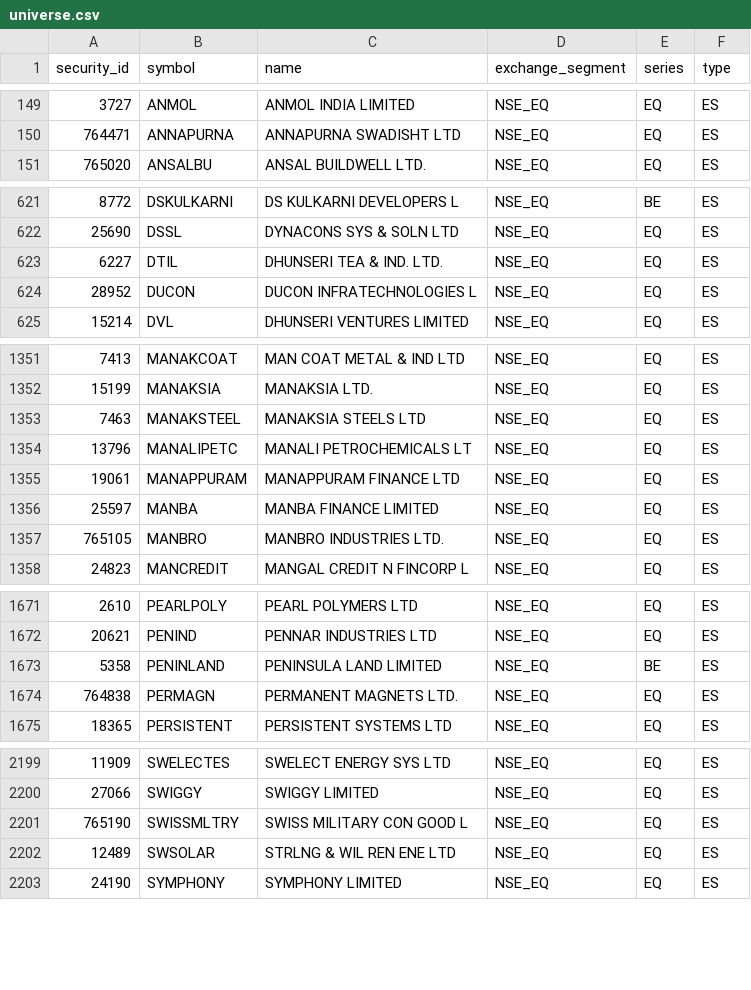
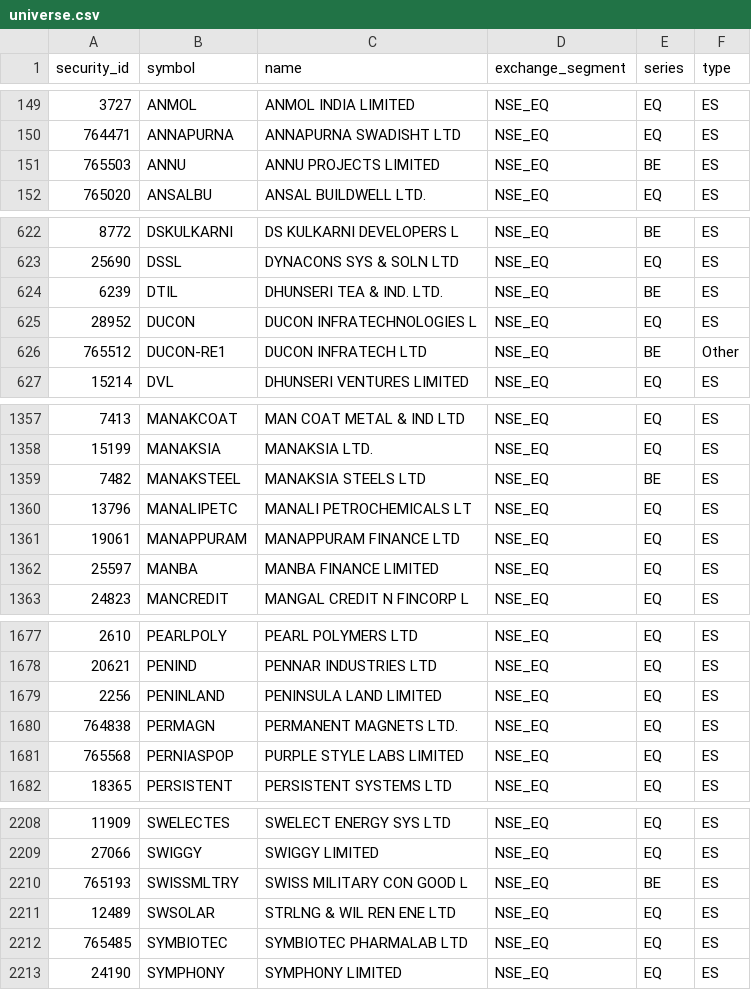
Before and after one commit to atikhalde/weekly, a CSV file: universe.csv, drawn as a sheet; only a part is shown, gaps mark what is left out; the diff covers the shown part only.

```diff
--- a/universe.csv
+++ b/universe.csv
@@ -150,2 +150,3 @@ security_id,symbol,name,exchange_segment,series,type
 764471,ANNAPURNA,ANNAPURNA SWADISHT LTD,NSE_EQ,EQ,ES
+765503,ANNU,ANNU PROJECTS LIMITED,NSE_EQ,BE,ES
 765020,ANSALBU,ANSAL BUILDWELL LTD.,NSE_EQ,EQ,ES
@@ -622,4 +623,5 @@ security_id,symbol,name,exchange_segment,series,type
 25690,DSSL,DYNACONS SYS & SOLN LTD,NSE_EQ,EQ,ES
-6227,DTIL,DHUNSERI TEA & IND. LTD.,NSE_EQ,EQ,ES
+6239,DTIL,DHUNSERI TEA & IND. LTD.,NSE_EQ,BE,ES
 28952,DUCON,DUCON INFRATECHNOLOGIES L,NSE_EQ,EQ,ES
+765512,DUCON-RE1,DUCON INFRATECH LTD,NSE_EQ,BE,Other
 15214,DVL,DHUNSERI VENTURES LIMITED,NSE_EQ,EQ,ES
@@ -1352,3 +1358,3 @@ security_id,symbol,name,exchange_segment,series,type
 15199,MANAKSIA,MANAKSIA LTD.,NSE_EQ,EQ,ES
-7463,MANAKSTEEL,MANAKSIA STEELS LTD,NSE_EQ,EQ,ES
+7482,MANAKSTEEL,MANAKSIA STEELS LTD,NSE_EQ,BE,ES
 13796,MANALIPETC,MANALI PETROCHEMICALS LT,NSE_EQ,EQ,ES
@@ -1356,3 +1362,2 @@ security_id,symbol,name,exchange_segment,series,type
 25597,MANBA,MANBA FINANCE LIMITED,NSE_EQ,EQ,ES
-765105,MANBRO,MANBRO INDUSTRIES LTD.,NSE_EQ,EQ,ES
 24823,MANCREDIT,MANGAL CREDIT N FINCORP L,NSE_EQ,EQ,ES
@@ -1672,4 +1678,5 @@ security_id,symbol,name,exchange_segment,series,type
 20621,PENIND,PENNAR INDUSTRIES LTD,NSE_EQ,EQ,ES
-5358,PENINLAND,PENINSULA LAND LIMITED,NSE_EQ,BE,ES
+2256,PENINLAND,PENINSULA LAND LIMITED,NSE_EQ,EQ,ES
 764838,PERMAGN,PERMANENT MAGNETS LTD.,NSE_EQ,EQ,ES
+765568,PERNIASPOP,PURPLE STYLE LABS LIMITED,NSE_EQ,EQ,ES
 18365,PERSISTENT,PERSISTENT SYSTEMS LTD,NSE_EQ,EQ,ES
@@ -2200,4 +2209,5 @@ security_id,symbol,name,exchange_segment,series,type
 27066,SWIGGY,SWIGGY LIMITED,NSE_EQ,EQ,ES
-765190,SWISSMLTRY,SWISS MILITARY CON GOOD L,NSE_EQ,EQ,ES
+765193,SWISSMLTRY,SWISS MILITARY CON GOOD L,NSE_EQ,BE,ES
 12489,SWSOLAR,STRLNG & WIL REN ENE LTD,NSE_EQ,EQ,ES
+765485,SYMBIOTEC,SYMBIOTEC PHARMALAB LTD,NSE_EQ,EQ,ES
 24190,SYMPHONY,SYMPHONY LIMITED,NSE_EQ,EQ,ES
```
Also changed, not shown: 9 added rows, 1 removed row and 76 edited cells elsewhere in this file, mcap.csv, weekly_snapshot.csv.
